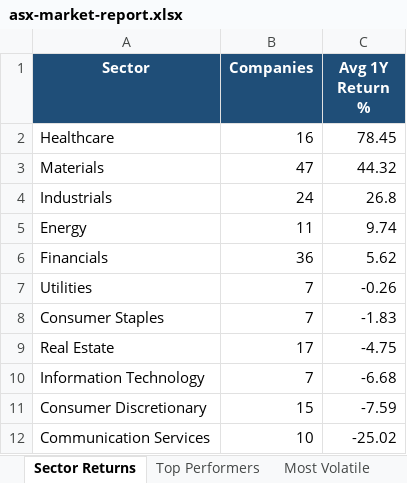
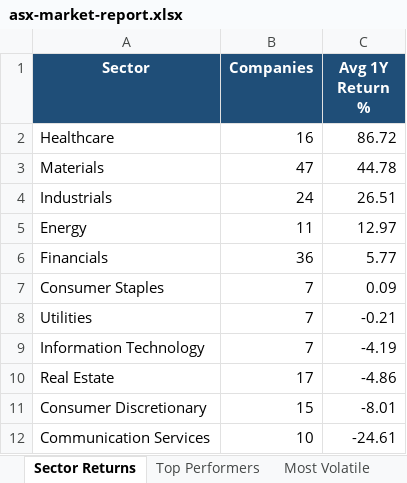
Before and after one commit to anurag7171/asx-market-analytics, an Excel workbook: reports/asx-market-report.xlsx, sheet Sector Returns, drawn as a sheet; values as stored, in another font and other column widths than the file's, no borders; conditional formats not drawn; removed rows and columns are numbered as before the commit, all else as after; the diff names each change by its address in the sheet, - before the commit and + after, or states it on an @@ line.

```diff
--- a/reports/asx-market-report.xlsx (sheet Sector Returns)
+++ b/reports/asx-market-report.xlsx (sheet Sector Returns)
-C2 (Avg 1Y Return %): 78.45
+C2 (Avg 1Y Return %): 86.72
-C3 (Avg 1Y Return %): 44.32
+C3 (Avg 1Y Return %): 44.78
-C4 (Avg 1Y Return %): 26.8
+C4 (Avg 1Y Return %): 26.51
-C5 (Avg 1Y Return %): 9.74
+C5 (Avg 1Y Return %): 12.97
-C6 (Avg 1Y Return %): 5.62
+C6 (Avg 1Y Return %): 5.77
-row 7: Utilities | 7 | -0.26
-C7 (Avg 1Y Return %): -1.83
+C7 (Avg 1Y Return %): 0.09
-row 9: Real Estate | 17 | -4.75
+row 8: Utilities | 7 | -0.21
-C9 (Avg 1Y Return %): -6.68
+C9 (Avg 1Y Return %): -4.19
+row 10: Real Estate | 17 | -4.86
-C11 (Avg 1Y Return %): -7.59
+C11 (Avg 1Y Return %): -8.01
-C12 (Avg 1Y Return %): -25.02
+C12 (Avg 1Y Return %): -24.61
```
Also changed, not shown: sheet Top Performers, sheet Most Volatile, sheet Sector Turnover, sheet Max Drawdown, 2 other files.
